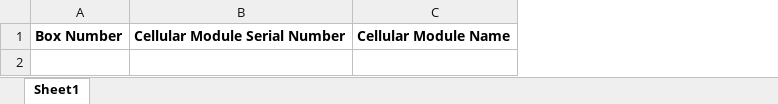
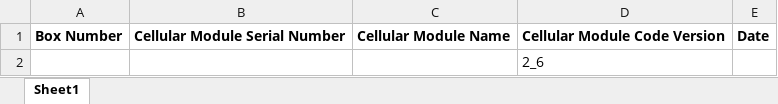
Before and after one commit to KriishAHate/CommonSENSES, an Excel workbook: Sensor Box Inventory /SensorBox_Component_Tracker.xlsx, sheet Sheet1, drawn as a sheet; values as stored, in another font and other column widths than the file's, no borders; the diff names each change by its address in the sheet, - before the commit and + after, or states it on an @@ line.

Commit message:
LTE code version and uploaded date

```diff
--- a/Sensor Box Inventory /SensorBox_Component_Tracker.xlsx (sheet Sheet1)
+++ b/Sensor Box Inventory /SensorBox_Component_Tracker.xlsx (sheet Sheet1)
+column D, row 1: Cellular Module Code Version
+column E, row 1: Date
+row 2:  |  |  | 2_6
```
Also changed, not shown: 3 other files.
